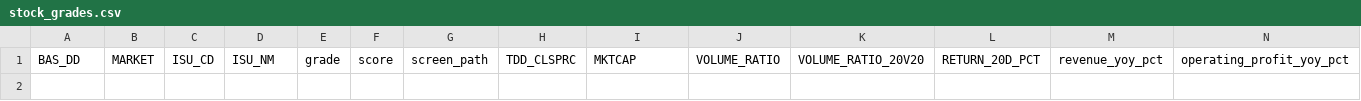
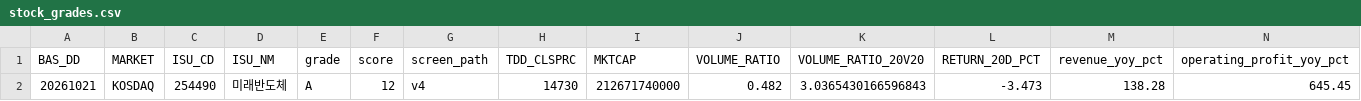
Before and after one commit to cks3210-spec/KRX-Public-Test, a CSV file: data/stock_grades.csv, drawn as a sheet; only a part is shown; rows hold the shown columns only; the diff names each change by its address in the sheet, - before the commit and + after, or states it on an @@ line.

```diff
--- a/data/stock_grades.csv
+++ b/data/stock_grades.csv
+row 2: 20261021 | KOSDAQ | 254490 | 미래반도체 | A | 12 | v4 | 14730 | 212671740000 | 0.482 | 3.0365430166596843 | -3.473 | 138.28 | 645.45
```
Also changed, not shown: data/daily_indicators.csv, data/fundamentals.csv, 7 other files.
